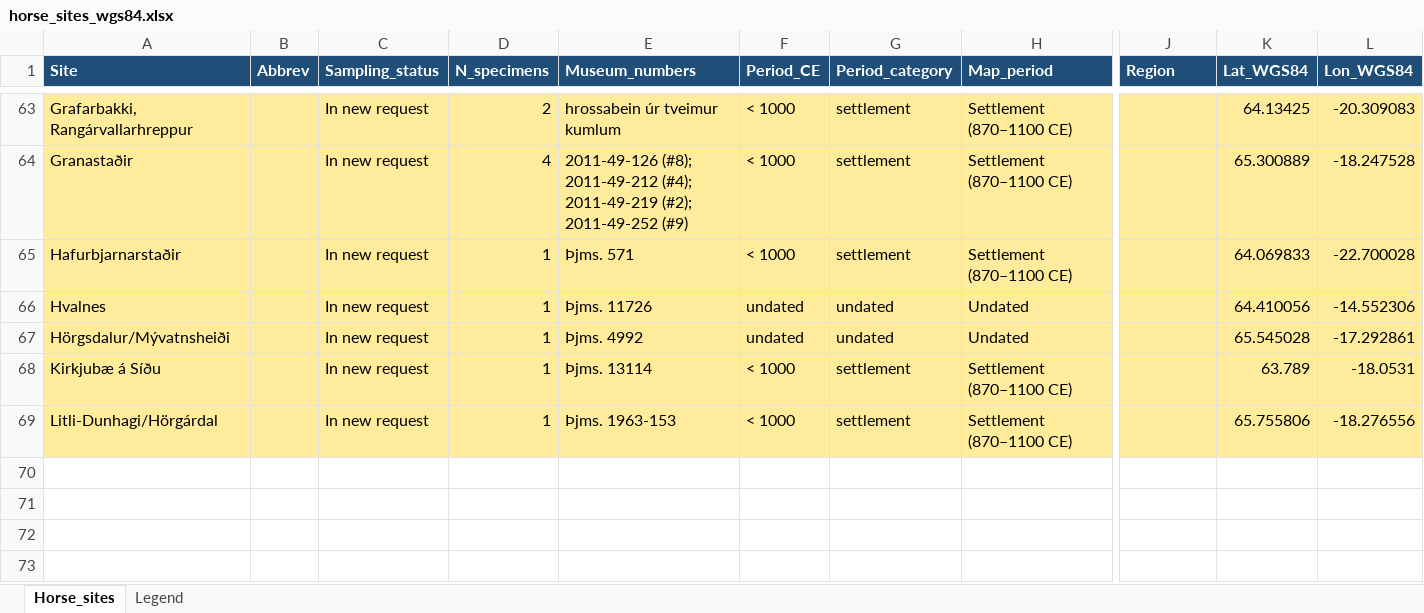
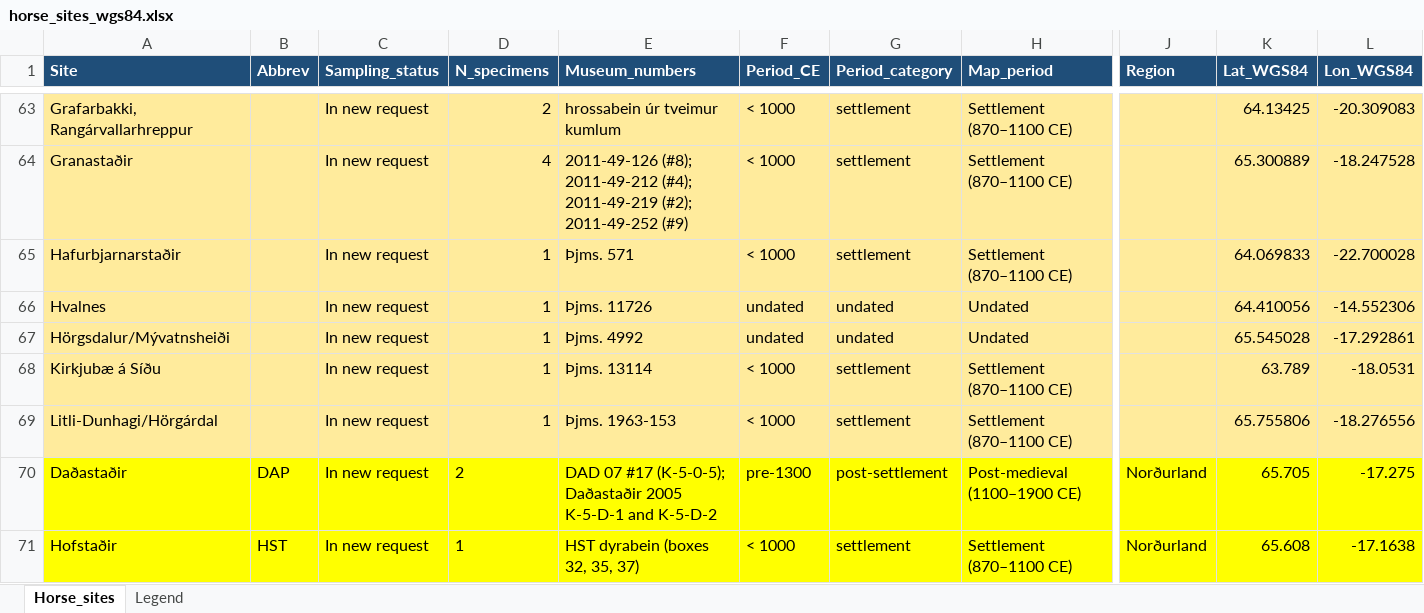
Before and after one commit to Sunna-coder/adna_icelandic_horse, an Excel workbook: draftsNew/horse_sites_wgs84.xlsx, sheet Horse_sites, drawn as a sheet; only a part is shown, gaps mark what is left out; values as stored, in another font and other column widths than the file's, no borders; rows hold the shown columns only; the diff names each change by its address in the sheet, - before the commit and + after, or states it on an @@ line.

```diff
--- a/draftsNew/horse_sites_wgs84.xlsx (sheet Horse_sites)
+++ b/draftsNew/horse_sites_wgs84.xlsx (sheet Horse_sites)
+row 70: Daðastaðir | DAP | In new request | 2 | DAD 07 #17 (K-5-0-5); Daðastaðir 2005 K-5-D-1 and K-5-D-2 | pre-1300 | post-settlement | Post-medieval (1100–1900 CE) | Norðurland | 65.705 | -17.275
+row 71: Hofstaðir | HST | In new request | 1 | HST dyrabein (boxes 32, 35, 37) | < 1000 | settlement | Settlement (870–1100 CE) | Norðurland | 65.608 | -17.1638
```
Also changed, not shown: 2 other files.
